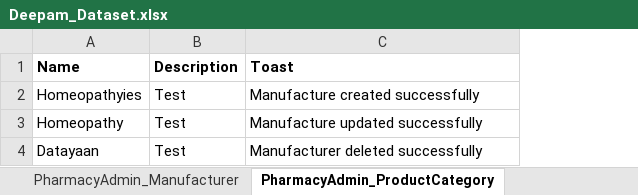
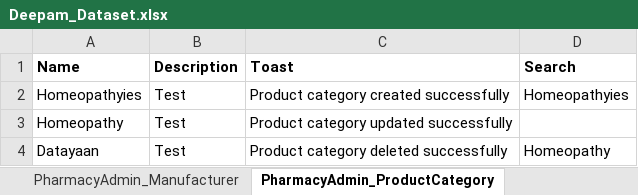
Before and after one commit to RajiLaks/Deepam-Automation, an Excel workbook: Utils/Deepam_Dataset.xlsx, sheet PharmacyAdmin_ProductCategory, drawn as a sheet; values as stored, in another font and other column widths than the file's, no borders; the diff names each change by its address in the sheet, - before the commit and + after, or states it on an @@ line.

```diff
--- a/Utils/Deepam_Dataset.xlsx (sheet PharmacyAdmin_ProductCategory)
+++ b/Utils/Deepam_Dataset.xlsx (sheet PharmacyAdmin_ProductCategory)
+column D (Search), rows 2-4: Homeopathyies |  | Homeopathy
-C2 (Toast): Manufacture created successfully
+C2 (Toast): Product category created successfully
-C3 (Toast): Manufacture updated successfully
+C3 (Toast): Product category updated successfully
-C4 (Toast): Manufacturer deleted successfully
+C4 (Toast): Product category deleted successfully
```
Also changed, not shown: other sheet tabs.
